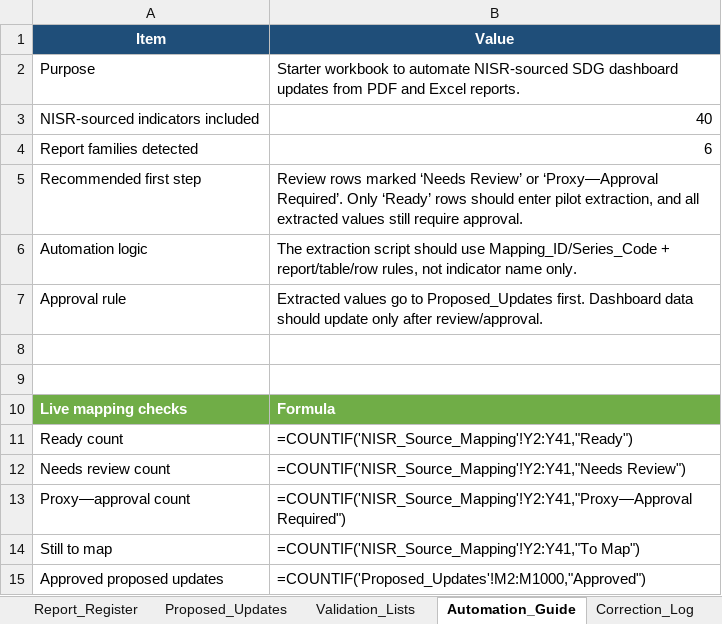
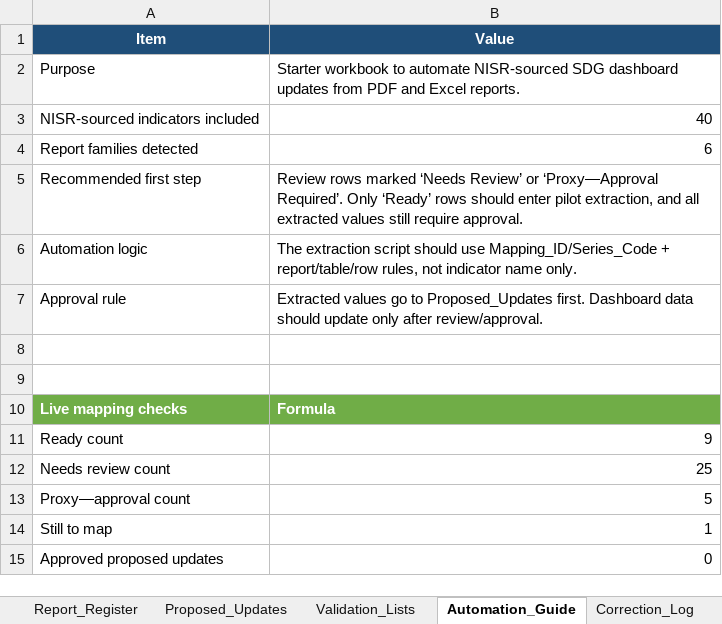
Before and after one commit to SDGs-Dashboard/sdgs, an Excel workbook: data/NISR_SDG_Automation_Mapping_Built.xlsx, sheet Automation_Guide, drawn as a sheet; values as stored, in another font and other column widths than the file's, no borders; formulas without a stored value are shown as written; table styles not drawn; the diff names each change by its address in the sheet, - before the commit and + after, or states it on an @@ line.

Commit message:
Update NISR automation mapping workbook

```diff
--- a/data/NISR_SDG_Automation_Mapping_Built.xlsx (sheet Automation_Guide)
+++ b/data/NISR_SDG_Automation_Mapping_Built.xlsx (sheet Automation_Guide)
-B11 (Value): =COUNTIF('NISR_Source_Mapping'!Y2:Y41,"Ready")
+B11 (Value): 9
-B12 (Value): =COUNTIF('NISR_Source_Mapping'!Y2:Y41,"Needs Review")
+B12 (Value): 25
-B13 (Value): =COUNTIF('NISR_Source_Mapping'!Y2:Y41,"Proxy—Approval Required")
+B13 (Value): 5
-B14 (Value): =COUNTIF('NISR_Source_Mapping'!Y2:Y41,"To Map")
+B14 (Value): 1
-B15 (Value): =COUNTIF('Proposed_Updates'!M2:M1000,"Approved")
+B15 (Value): 0
```
Also changed, not shown: sheet Proposed_Updates, sheet Data, 1 other file.
